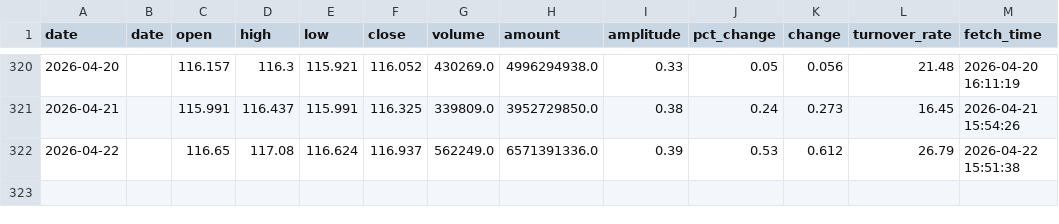
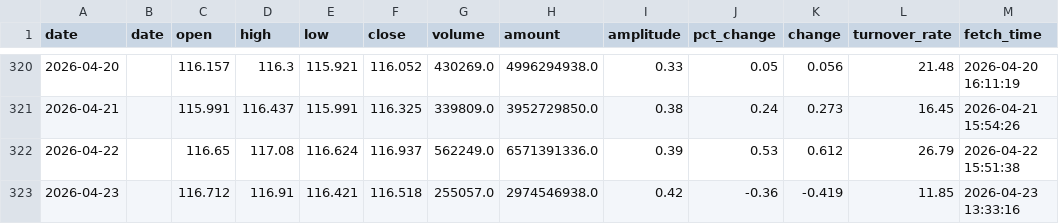
Before and after one commit to kken61291-eng/Fund-AI-Advisor, a CSV file: data_cache/511090.csv, drawn as a sheet; only a part is shown, gaps mark what is left out.

```diff
--- a/data_cache/511090.csv
+++ b/data_cache/511090.csv
@@ -322 +322,2 @@ date,date,open,high,low,close,volume,amount,amplitude,pct_change,change,turnover
 2026-04-22,,116.65,117.08,116.624,116.937,562249.0,6571391336.0,0.39,0.53,0.612,26.79,2026-04-22 15:51:38
+2026-04-23,,116.712,116.91,116.421,116.518,255057.0,2974546938.0,0.42,-0.36,-0.419,11.85,2026-04-23 13:33:16
```
Also changed, not shown: data_cache/159755.csv, data_cache/159915.csv, 47 other files.
